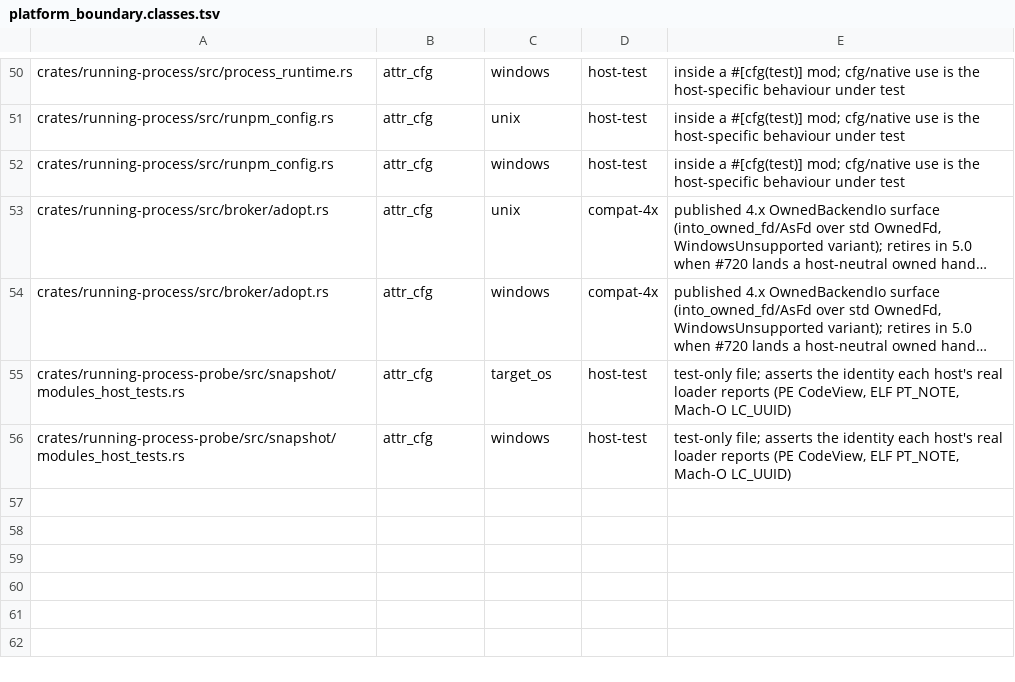
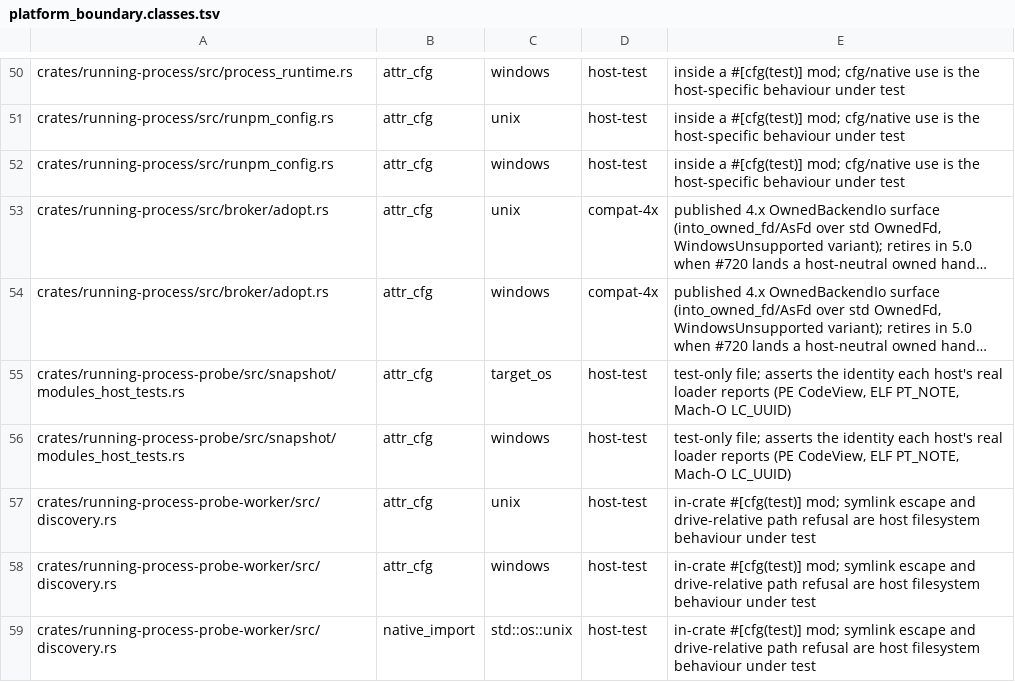
Before and after one commit to zackees/running-process, a TSV file: ci/platform_boundary.classes.tsv, drawn as a sheet; only a part is shown, gaps mark what is left out; long unchanged cells end in ….

Commit message:
refactor(probe-worker): symbol-cache placement via platform::fs (#974 PR 5) (#1273)
The worker's default identity-cache root is per-user host placement, so it
now comes from a new platform::fs::user_state_dir_from_environment(): the
environment-only derivation (XDG_STATE_HOME, HOME, LOCALAPPDATA) that
docs/probe/symbol-discovery.md publishes, byte-identical to the old code.
Drop two redundant host cfgs inside modules that are already host-gated,
and classify the remaining discovery.rs test-only rows as host-test.

The worker takes platform-internal (fs only); it still never depends on
running-process, and the facade gains no symbol parser.

Refs #974

```diff
--- a/ci/platform_boundary.classes.tsv
+++ b/ci/platform_boundary.classes.tsv
@@ -56 +56,4 @@ crates/running-process-probe/src/snapshot/modules_host_tests.rs	attr_cfg	target_
 crates/running-process-probe/src/snapshot/modules_host_tests.rs	attr_cfg	windows	host-test	test-only file; asserts the identity each host's real loader reports (PE CodeView, ELF PT_NOTE, Mach-O LC_UUID)
+crates/running-process-probe-worker/src/discovery.rs	attr_cfg	unix	host-test	in-crate #[cfg(test)] mod; symlink escape and drive-relative path refusal are host filesystem behaviour under test
+crates/running-process-probe-worker/src/discovery.rs	attr_cfg	windows	host-test	in-crate #[cfg(test)] mod; symlink escape and drive-relative path refusal are host filesystem behaviour under test
+crates/running-process-probe-worker/src/discovery.rs	native_import	std::os::unix	host-test	in-crate #[cfg(test)] mod; symlink escape and drive-relative path refusal are host filesystem behaviour under test
```
Also changed, not shown: 14 other files.
